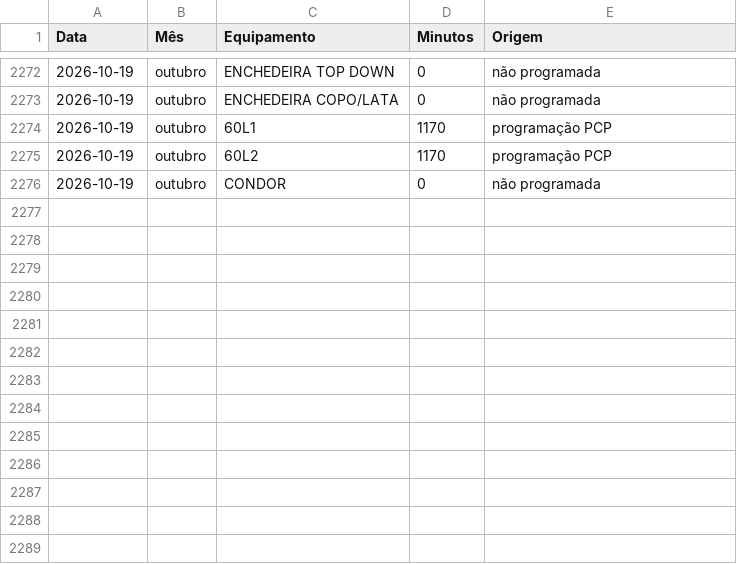
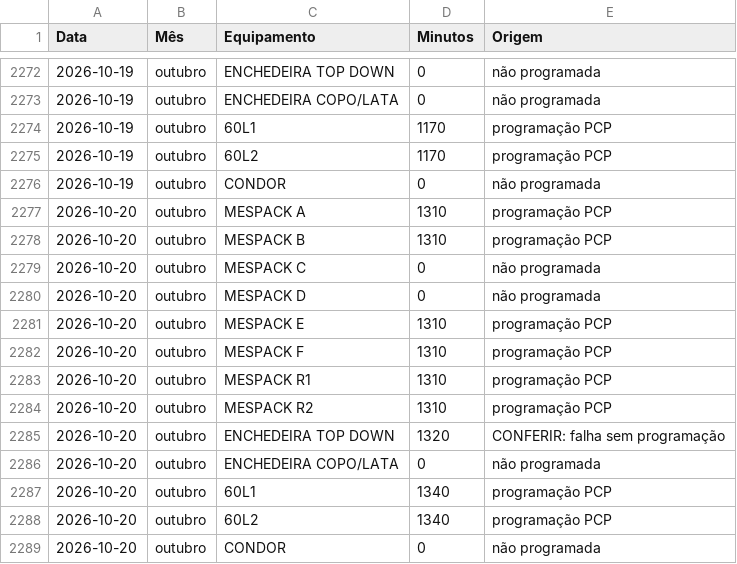
Before and after one commit to Geanfer10/Preventiva-Envasadoras, a CSV file: data/horas_disponiveis.csv, drawn as a sheet; only a part is shown, gaps mark what is left out.

```diff
--- a/data/horas_disponiveis.csv
+++ b/data/horas_disponiveis.csv
@@ -2276 +2276,14 @@
 2026-10-19;outubro;CONDOR;0;não programada
+2026-10-20;outubro;MESPACK A;1310;programação PCP
+2026-10-20;outubro;MESPACK B;1310;programação PCP
+2026-10-20;outubro;MESPACK C;0;não programada
+2026-10-20;outubro;MESPACK D;0;não programada
+2026-10-20;outubro;MESPACK E;1310;programação PCP
+2026-10-20;outubro;MESPACK F;1310;programação PCP
+2026-10-20;outubro;MESPACK R1;1310;programação PCP
+2026-10-20;outubro;MESPACK R2;1310;programação PCP
+2026-10-20;outubro;ENCHEDEIRA TOP DOWN;1320;CONFERIR: falha sem programação
+2026-10-20;outubro;ENCHEDEIRA COPO/LATA;0;não programada
+2026-10-20;outubro;60L1;1340;programação PCP
+2026-10-20;outubro;60L2;1340;programação PCP
+2026-10-20;outubro;CONDOR;0;não programada
```
Also changed, not shown: 2 other files.
